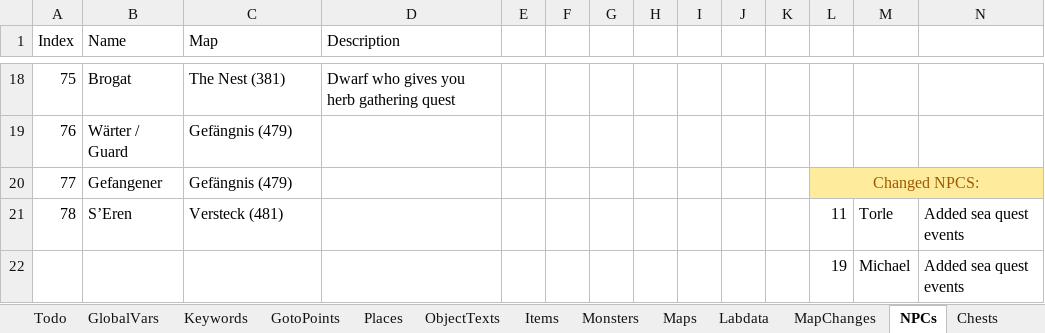
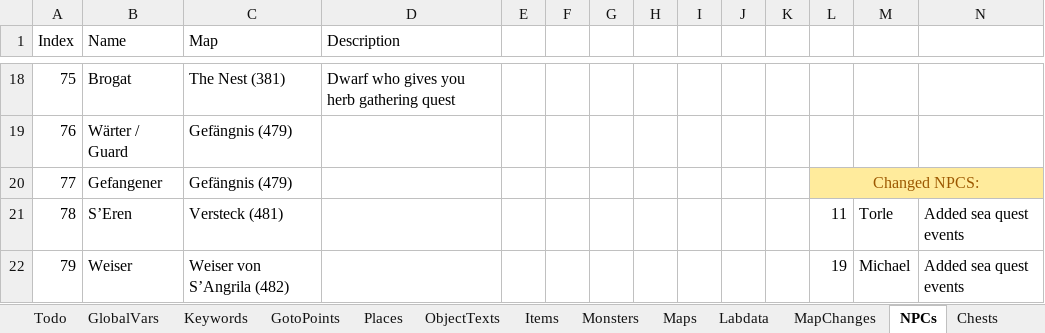
Before and after one commit to Pyrdacor/Ambermoon-Advanced, an Excel workbook: AmbermoonAdvanced.xlsx, sheet NPCs, drawn as a sheet; only a part is shown, gaps mark what is left out; values as stored, in another font and other column widths than the file's, no borders; the diff names each change by its address in the sheet, - before the commit and + after, or states it on an @@ line.

```diff
--- a/AmbermoonAdvanced.xlsx (sheet NPCs)
+++ b/AmbermoonAdvanced.xlsx (sheet NPCs)
-A22 (Index): (empty)
+A22 (Index): 79
-B22 (Name): (empty)
+B22 (Name): Weiser
-C22 (Map): (empty)
+C22 (Map): Weiser von S’Angrila (482)
```
Also changed, not shown: sheet Todo, sheet Keywords, sheet GlobalVars, 7 other files.
